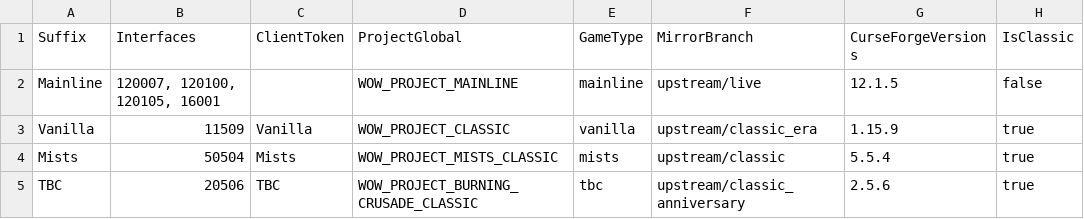
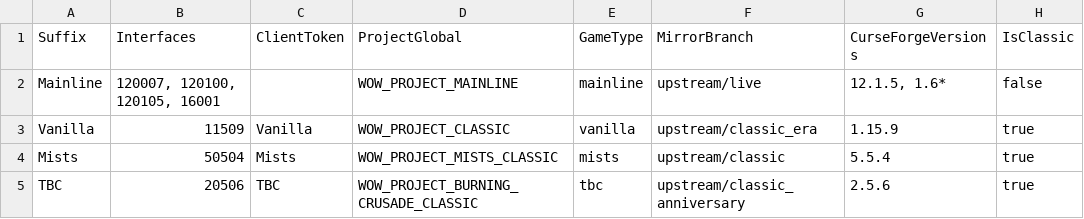
Before and after one commit to Mapkov2/MidnightSimpleUnitFrames, a TSV file: tools/classic-client-matrix.tsv, drawn as a sheet.

Commit message:
ci(classic): set WoW Forever game versions on upload and publish to Wago
The client matrix names WoW Forever as 1.6*, resolved to the newest patch the publishing site lists, so CurseForge uploads carry it without a manual edit. Names a site does not know are dropped with a warning instead of failing the release. The release workflow also uploads the zip to Wago when WAGO_API_TOKEN is set, assigning each game version to the Wago flavor that lists it.

```diff
--- a/tools/classic-client-matrix.tsv
+++ b/tools/classic-client-matrix.tsv
@@ -1,3 +1,3 @@
 Suffix	Interfaces	ClientToken	ProjectGlobal	GameType	MirrorBranch	CurseForgeVersions	IsClassic
-Mainline	120007, 120100, 120105, 16001		WOW_PROJECT_MAINLINE	mainline	upstream/live	12.1.5	false
+Mainline	120007, 120100, 120105, 16001		WOW_PROJECT_MAINLINE	mainline	upstream/live	12.1.5, 1.6*	false
 Vanilla	11509	Vanilla	WOW_PROJECT_CLASSIC	vanilla	upstream/classic_era	1.15.9	true
```
Also changed, not shown: 3 other files.
